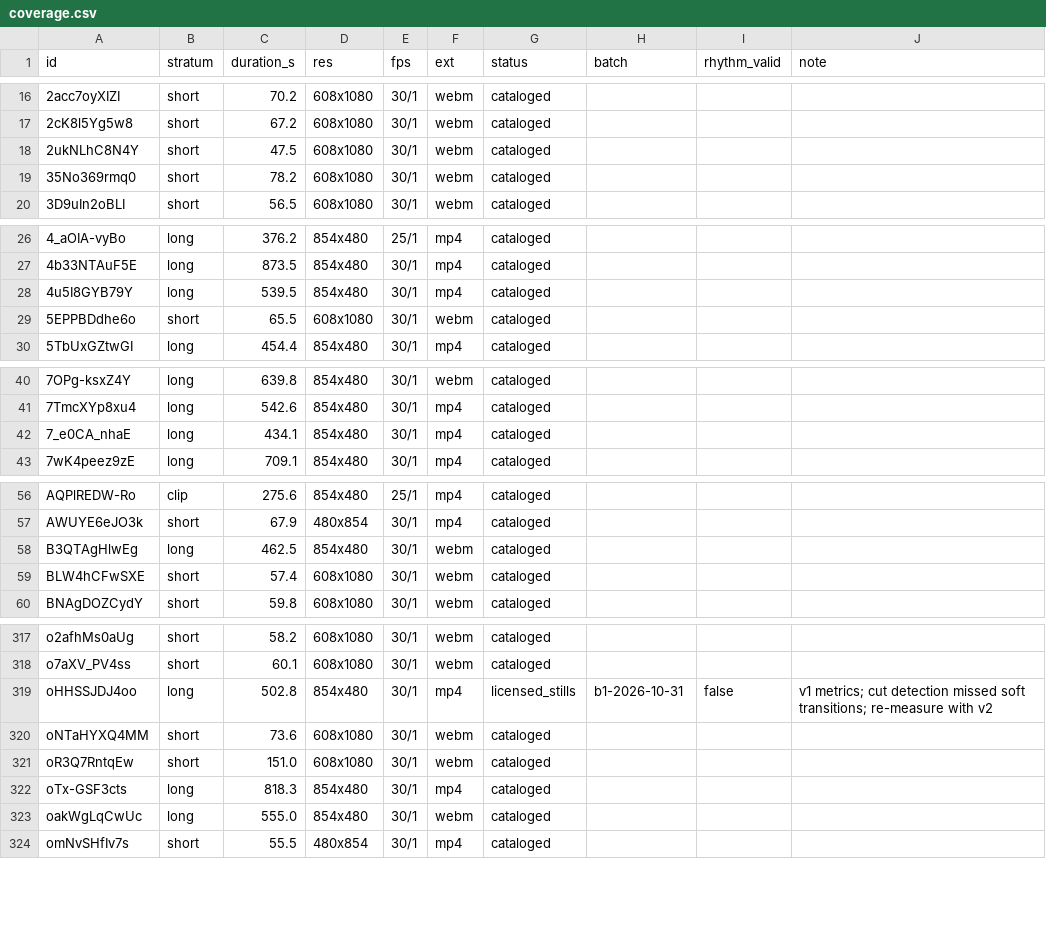
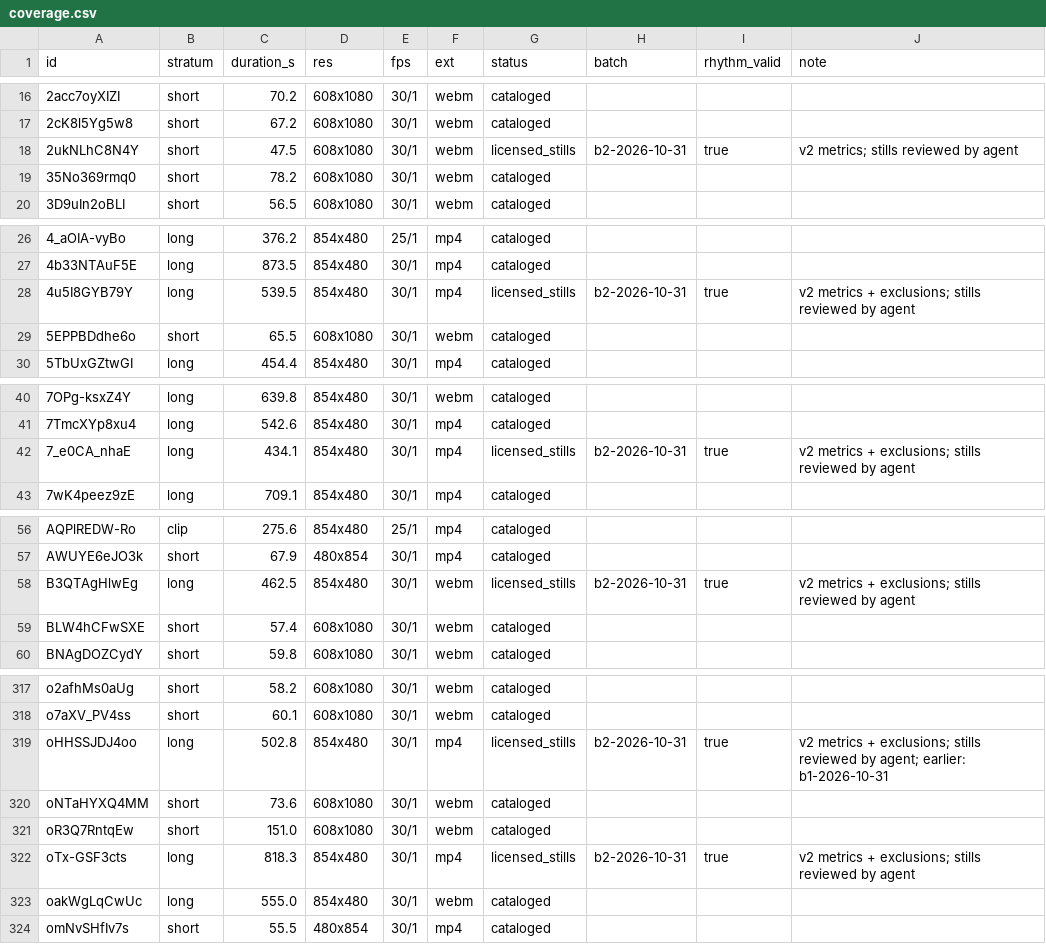
Before and after one commit to ijashuzain/animate, a CSV file: studio/research/data/coverage.csv, drawn as a sheet; only a part is shown, gaps mark what is left out; the diff covers the shown part only.

```diff
--- a/studio/research/data/coverage.csv
+++ b/studio/research/data/coverage.csv
@@ -17,3 +17,3 @@ id,stratum,duration_s,res,fps,ext,status,batch,rhythm_valid,note
 2cK8l5Yg5w8,short,67.2,608x1080,30/1,webm,cataloged,,,""
-2ukNLhC8N4Y,short,47.5,608x1080,30/1,webm,cataloged,,,""
+2ukNLhC8N4Y,short,47.5,608x1080,30/1,webm,licensed_stills,b2-2026-10-31,true,"v2 metrics; stills reviewed by agent"
 35No369rmq0,short,78.2,608x1080,30/1,webm,cataloged,,,""
@@ -27,3 +27,3 @@ id,stratum,duration_s,res,fps,ext,status,batch,rhythm_valid,note
 4b33NTAuF5E,long,873.5,854x480,30/1,mp4,cataloged,,,""
-4u5I8GYB79Y,long,539.5,854x480,30/1,mp4,cataloged,,,""
+4u5I8GYB79Y,long,539.5,854x480,30/1,mp4,licensed_stills,b2-2026-10-31,true,"v2 metrics + exclusions; stills reviewed by agent"
 5EPPBDdhe6o,short,65.5,608x1080,30/1,webm,cataloged,,,""
@@ -41,3 +41,3 @@ id,stratum,duration_s,res,fps,ext,status,batch,rhythm_valid,note
 7TmcXYp8xu4,long,542.6,854x480,30/1,mp4,cataloged,,,""
-7_e0CA_nhaE,long,434.1,854x480,30/1,mp4,cataloged,,,""
+7_e0CA_nhaE,long,434.1,854x480,30/1,mp4,licensed_stills,b2-2026-10-31,true,"v2 metrics + exclusions; stills reviewed by agent"
 7wK4peez9zE,long,709.1,854x480,30/1,mp4,cataloged,,,""
@@ -57,3 +57,3 @@ AQPlREDW-Ro,clip,275.6,854x480,25/1,mp4,cataloged,,,""
 AWUYE6eJO3k,short,67.9,480x854,30/1,mp4,cataloged,,,""
-B3QTAgHlwEg,long,462.5,854x480,30/1,webm,cataloged,,,""
+B3QTAgHlwEg,long,462.5,854x480,30/1,webm,licensed_stills,b2-2026-10-31,true,"v2 metrics + exclusions; stills reviewed by agent"
 BLW4hCFwSXE,short,57.4,608x1080,30/1,webm,cataloged,,,""
@@ -318,6 +318,6 @@ o2afhMs0aUg,short,58.2,608x1080,30/1,webm,cataloged,,,""
 o7aXV_PV4ss,short,60.1,608x1080,30/1,webm,cataloged,,,""
-oHHSSJDJ4oo,long,502.8,854x480,30/1,mp4,licensed_stills,b1-2026-10-31,false,"v1 metrics; cut detection missed soft transitions; re-measure with v2"
+oHHSSJDJ4oo,long,502.8,854x480,30/1,mp4,licensed_stills,b2-2026-10-31,true,"v2 metrics + exclusions; stills reviewed by agent; earlier: b1-2026-10-31"
 oNTaHYXQ4MM,short,73.6,608x1080,30/1,webm,cataloged,,,""
 oR3Q7RntqEw,short,151.0,608x1080,30/1,webm,cataloged,,,""
-oTx-GSF3cts,long,818.3,854x480,30/1,mp4,cataloged,,,""
+oTx-GSF3cts,long,818.3,854x480,30/1,mp4,licensed_stills,b2-2026-10-31,true,"v2 metrics + exclusions; stills reviewed by agent"
 oakWgLqCwUc,long,555.0,854x480,30/1,webm,cataloged,,,""
```
Also changed, not shown: 72 edited cells elsewhere in this file, 32 other files.
